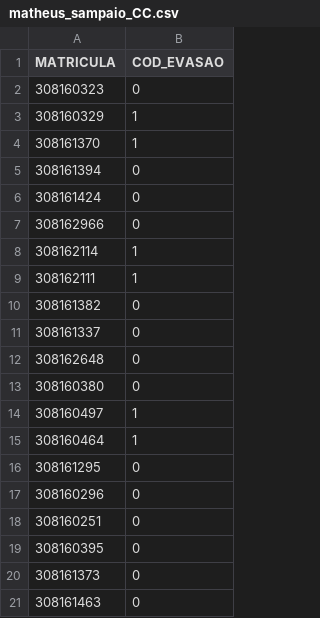
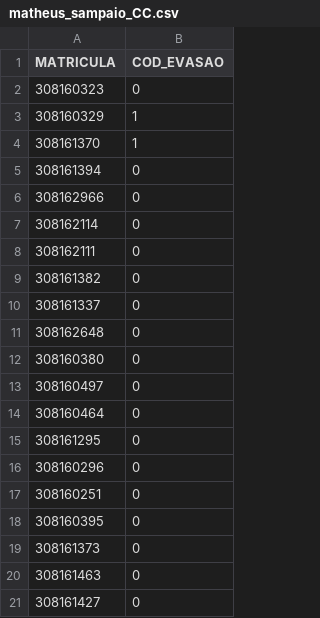
Before and after one commit to UFCGProjects/analise-dados-2-p5, a CSV file: matheus_sampaio_CC.csv, drawn as a sheet; only a part is shown; the shorter side is filled out with more unchanged rows.

```diff
--- a/matheus_sampaio_CC.csv
+++ b/matheus_sampaio_CC.csv
@@ -5,6 +5,5 @@ MATRICULA,COD_EVASAO
 308161394,0
-308161424,0
 308162966,0
-308162114,1
-308162111,1
+308162114,0
+308162111,0
 308161382,0
@@ -13,4 +12,4 @@ MATRICULA,COD_EVASAO
 308160380,0
-308160497,1
-308160464,1
+308160497,0
+308160464,0
 308161295,0
```
Also changed, not shown: dados/dadosteste_EM.csv, matheus_sampaio_CC_EM.csv, 13 other files.
